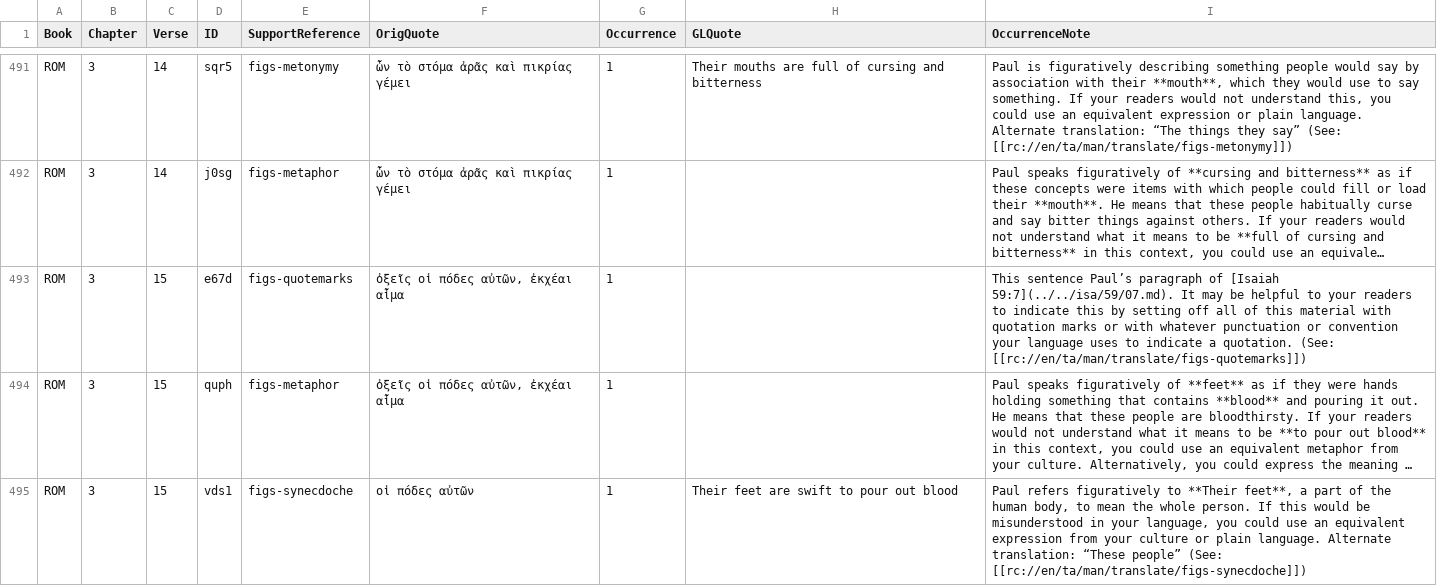
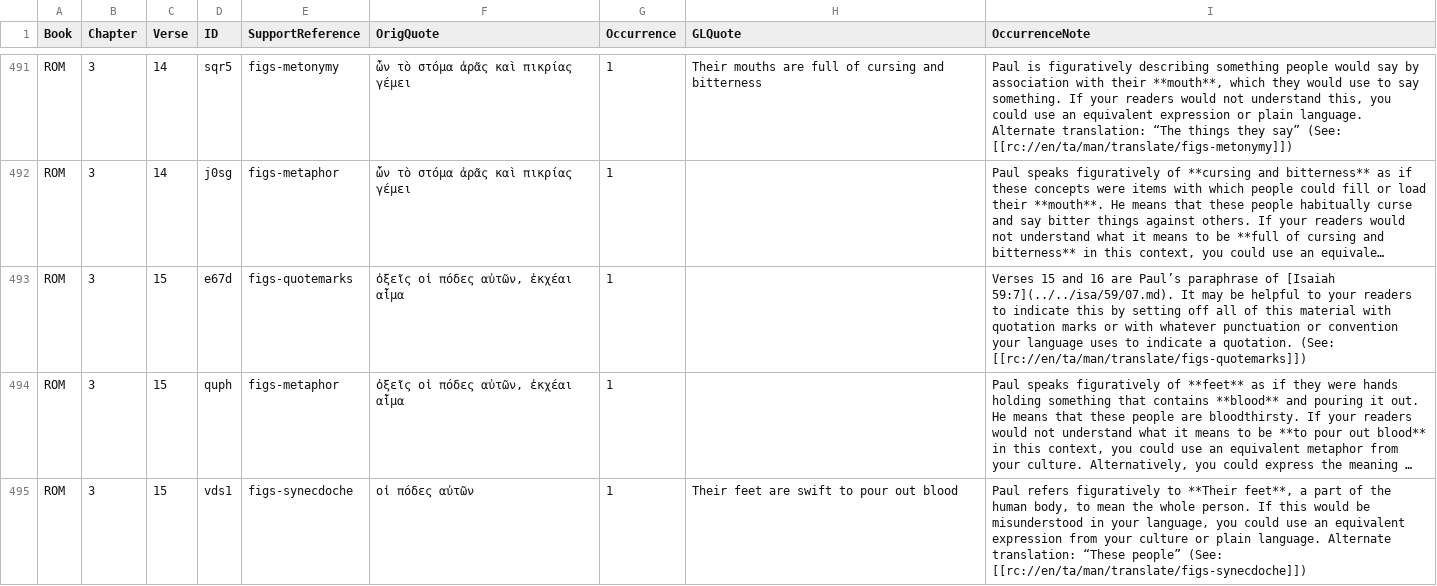
Before and after one commit to richmahn/en_tn, a TSV file: en_tn_46-ROM.tsv, drawn as a sheet; only a part is shown, gaps mark what is left out; long unchanged cells end in …; the diff names each change by its address in the sheet, - before the commit and + after, or states it on an @@ line.

Commit message:
Edit 'en_tn_46-ROM.tsv' using 'tc-create-app'

```diff
--- a/en_tn_46-ROM.tsv
+++ b/en_tn_46-ROM.tsv
-I493 (OccurrenceNote): This sentence Paul’s paragraph of [Isaiah…
+I493 (OccurrenceNote): Verses 15 and 16 are Paul’s paraphrase of [Isaiah…
```
